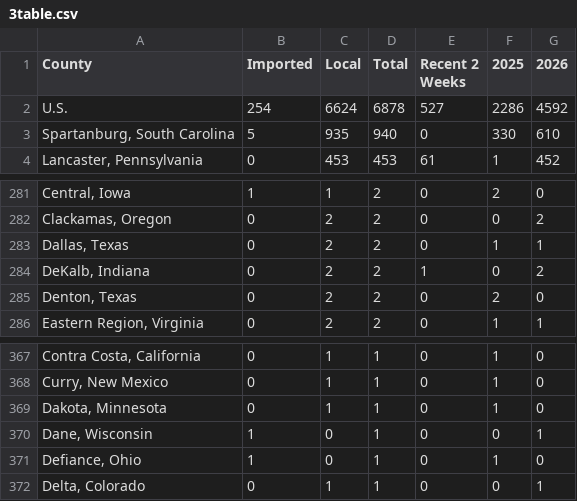
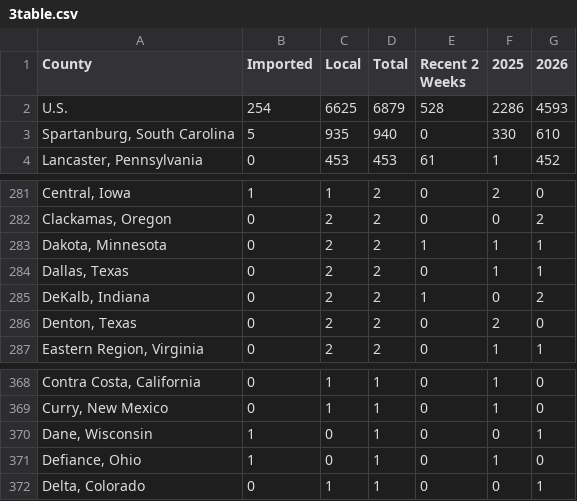
Before and after one commit to CSSEGISandData/measles_tracker_test, a CSV file: GitHub Ready Version/3table.csv, drawn as a sheet; only a part is shown, gaps mark what is left out.

```diff
--- a/GitHub Ready Version/3table.csv
+++ b/GitHub Ready Version/3table.csv
@@ -1,3 +1,3 @@
 County,Imported,Local,Total,Recent 2 Weeks,2025,2026
-U.S.,254,6624,6878,527,2286,4592
+U.S.,254,6625,6879,528,2286,4593
 "Spartanburg, South Carolina",5,935,940,0,330,610
@@ -282,2 +282,3 @@ U.S.,254,6624,6878,527,2286,4592
 "Clackamas, Oregon",0,2,2,0,0,2
+"Dakota, Minnesota",0,2,2,1,1,1
 "Dallas, Texas",0,2,2,0,1,1
@@ -368,3 +369,2 @@ U.S.,254,6624,6878,527,2286,4592
 "Curry, New Mexico",0,1,1,0,1,0
-"Dakota, Minnesota",0,1,1,0,1,0
 "Dane, Wisconsin",1,0,1,0,0,1
```
Also changed, not shown: GitHub Ready Version/1map1_2026.csv, GitHub Ready Version/1map1_last_12mo.csv, 10 other files.
